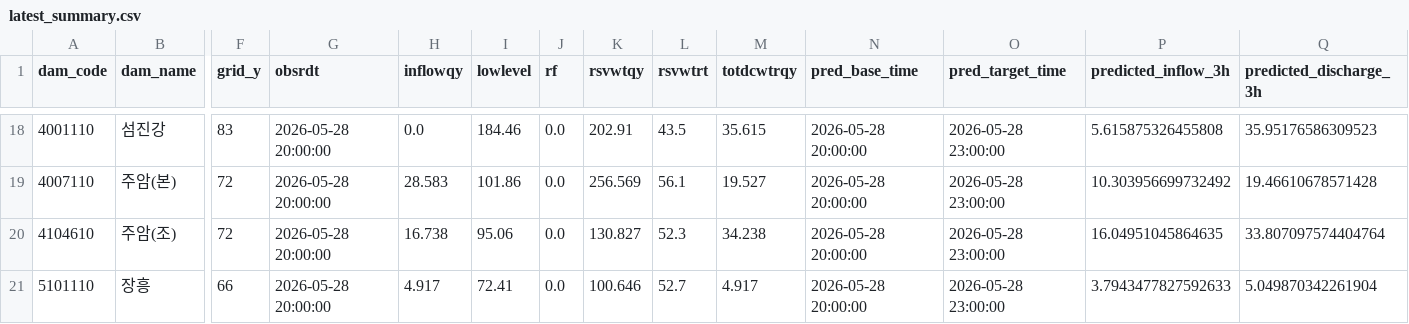
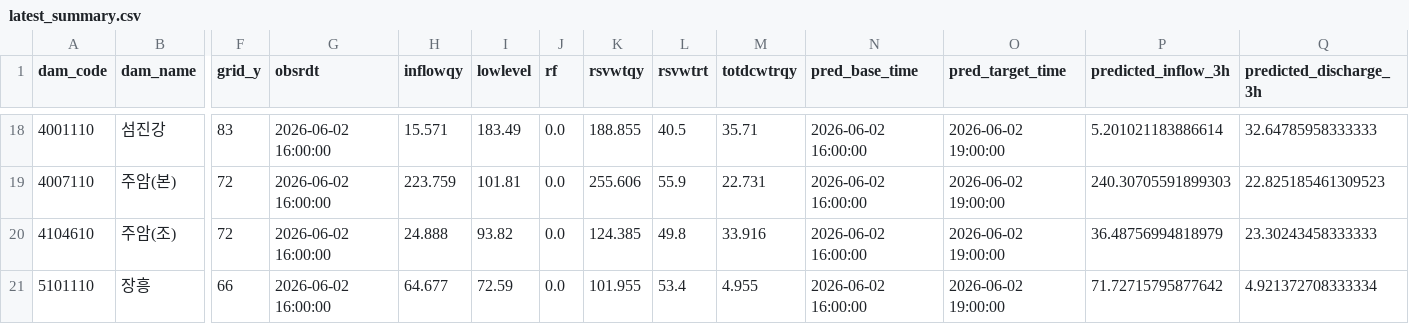
Before and after one commit to dlstjr1207/ai-dam-Streamlit, a CSV file: 공유용_Streamlit_대시보드/data/latest_summary.csv, drawn as a sheet; only a part is shown, gaps mark what is left out; the diff covers the shown part only; the diff names each change by its address in the sheet, - before the commit and + after, or states it on an @@ line.

```diff
--- a/공유용_Streamlit_대시보드/data/latest_summary.csv
+++ b/공유용_Streamlit_대시보드/data/latest_summary.csv
-G18:G21 (obsrdt): 2026-05-28 20:00:00
+G18:G21 (obsrdt): 2026-06-02 16:00:00
-H18 (inflowqy): 0.0
+H18 (inflowqy): 15.571
-I18 (lowlevel): 184.46
+I18 (lowlevel): 183.49
-K18 (rsvwtqy): 202.91
+K18 (rsvwtqy): 188.855
-L18 (rsvwtrt): 43.5
+L18 (rsvwtrt): 40.5
-M18 (totdcwtrqy): 35.615
+M18 (totdcwtrqy): 35.71
-N18:N21 (pred_base_time): 2026-05-28 20:00:00
+N18:N21 (pred_base_time): 2026-06-02 16:00:00
-O18:O21 (pred_target_time): 2026-05-28 23:00:00
+O18:O21 (pred_target_time): 2026-06-02 19:00:00
-P18 (predicted_inflow_3h): 5.615875326455808
+P18 (predicted_inflow_3h): 5.201021183886614
-Q18 (predicted_discharge_3h): 35.95176586309523
+Q18 (predicted_discharge_3h): 32.64785958333333
-H19 (inflowqy): 28.583
+H19 (inflowqy): 223.759
-I19 (lowlevel): 101.86
+I19 (lowlevel): 101.81
-K19 (rsvwtqy): 256.569
+K19 (rsvwtqy): 255.606
-L19 (rsvwtrt): 56.1
+L19 (rsvwtrt): 55.9
-M19 (totdcwtrqy): 19.527
+M19 (totdcwtrqy): 22.731
-P19 (predicted_inflow_3h): 10.303956699732492
+P19 (predicted_inflow_3h): 240.30705591899303
-Q19 (predicted_discharge_3h): 19.46610678571428
+Q19 (predicted_discharge_3h): 22.825185461309523
-H20 (inflowqy): 16.738
+H20 (inflowqy): 24.888
-I20 (lowlevel): 95.06
+I20 (lowlevel): 93.82
-K20 (rsvwtqy): 130.827
+K20 (rsvwtqy): 124.385
-L20 (rsvwtrt): 52.3
+L20 (rsvwtrt): 49.8
-M20 (totdcwtrqy): 34.238
+M20 (totdcwtrqy): 33.916
-P20 (predicted_inflow_3h): 16.04951045864635
+P20 (predicted_inflow_3h): 36.48756994818979
-Q20 (predicted_discharge_3h): 33.807097574404764
+Q20 (predicted_discharge_3h): 23.30243458333333
-H21 (inflowqy): 4.917
+H21 (inflowqy): 64.677
-I21 (lowlevel): 72.41
+I21 (lowlevel): 72.59
-K21 (rsvwtqy): 100.646
+K21 (rsvwtqy): 101.955
-L21 (rsvwtrt): 52.7
+L21 (rsvwtrt): 53.4
-M21 (totdcwtrqy): 4.917
+M21 (totdcwtrqy): 4.955
-P21 (predicted_inflow_3h): 3.7943477827592633
+P21 (predicted_inflow_3h): 71.72715795877642
-Q21 (predicted_discharge_3h): 5.049870342261904
+Q21 (predicted_discharge_3h): 4.921372708333334
```
Also changed, not shown: 157 edited cells elsewhere in this file, 공유용_Streamlit_대시보드/data/observation_history_72h.csv, 5 other files.
